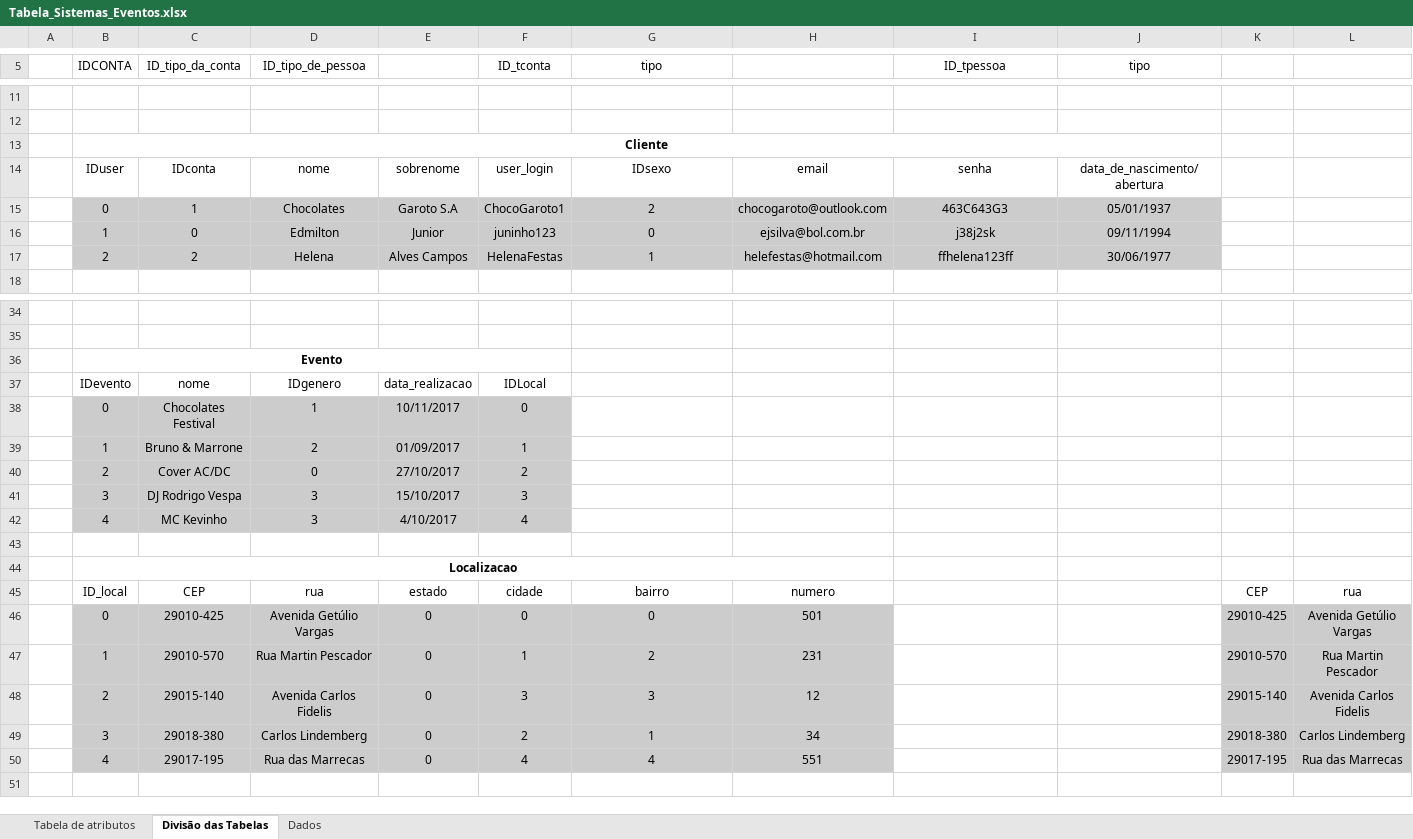
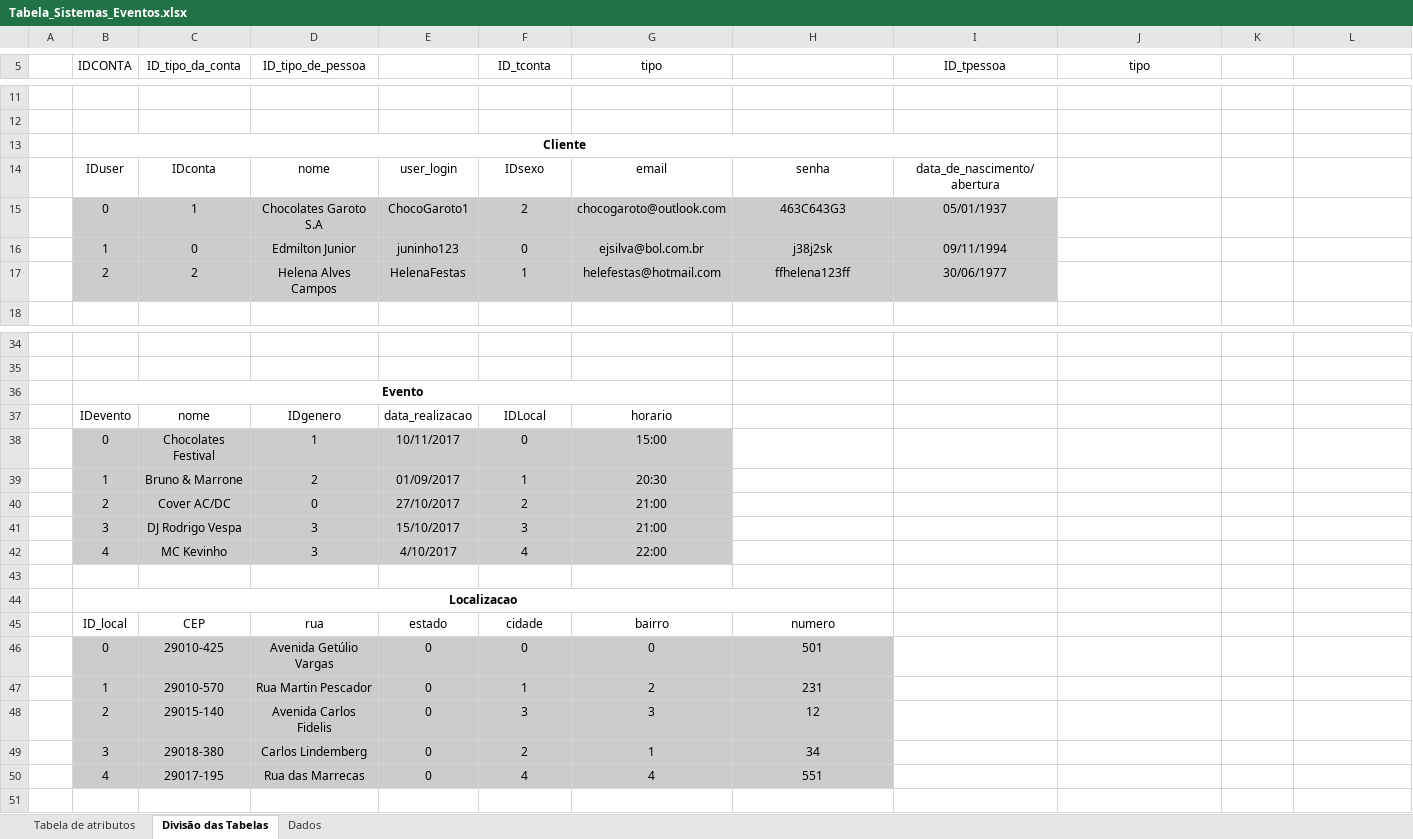
Before and after one commit to SistemasEventos/trab01, an Excel workbook: Tabela_Sistemas_Eventos.xlsx, sheet Divisão das Tabelas, drawn as a sheet; only a part is shown, gaps mark what is left out; values as stored, in another font and other column widths than the file's, no borders; charts and pictures and conditional formats not drawn; removed rows and columns are numbered as before the commit, all else as after; the diff names each change by its address in the sheet, - before the commit and + after, or states it on an @@ line.

Commit message:
Add files via upload

```diff
--- a/Tabela_Sistemas_Eventos.xlsx (sheet Divisão das Tabelas)
+++ b/Tabela_Sistemas_Eventos.xlsx (sheet Divisão das Tabelas)
-B13:J13 merged
+B13:I13 merged
-row 14:  | IDuser | IDconta | nome | sobrenome | user_login | IDsexo | email | senha | data_de_nascimento/abertura
-row 15:  | 0 | 1 | Chocolates | Garoto S.A | ChocoGaroto1 | 2 | chocogaroto@outlook.com | 463C643G3 | 05/01/1937
-row 16:  | 1 | 0 | Edmilton | Junior | juninho123 | 0 | ejsilva@bol.com.br | j38j2sk | 09/11/1994
-row 17:  | 2 | 2 | Helena | Alves Campos | HelenaFestas | 1 | helefestas@hotmail.com | ffhelena123ff | 30/06/1977
+row 14:  | IDuser | IDconta | nome | user_login | IDsexo | email | senha | data_de_nascimento/abertura
+row 15:  | 0 | 1 | Chocolates Garoto S.A | ChocoGaroto1 | 2 | chocogaroto@outlook.com | 463C643G3 | 05/01/1937
+row 16:  | 1 | 0 | Edmilton Junior | juninho123 | 0 | ejsilva@bol.com.br | j38j2sk | 09/11/1994
+row 17:  | 2 | 2 | Helena Alves Campos | HelenaFestas | 1 | helefestas@hotmail.com | ffhelena123ff | 30/06/1977
-B36:F36 merged
+B36:G36 merged
-G37 (tipo): (empty)
+G37 (tipo): horario
-G38 (tipo): (empty)
+G38 (tipo): 15:00
-G38:G42 fill: none
+G38:G42 fill: #CCCCCC
-G39 (tipo): (empty)
+G39 (tipo): 20:30
-G40:G41 (tipo): (empty)
+G40:G41 (tipo): 21:00
-G42 (tipo): (empty)
+G42 (tipo): 22:00
-K45: CEP
+K45: (empty)
-L45: rua
+L45: (empty)
-K46: 29010-425
+K46: (empty)
-K46:L50 fill: #CCCCCC
+K46:L50 fill: none
-L46: Avenida Getúlio Vargas
+L46: (empty)
-K47: 29010-570
+K47: (empty)
-L47: Rua Martin Pescador
+L47: (empty)
-K48: 29015-140
+K48: (empty)
-L48: Avenida Carlos Fidelis
+L48: (empty)
-K49: 29018-380
+K49: (empty)
-L49: Carlos Lindemberg
+L49: (empty)
-K50: 29017-195
+K50: (empty)
-L50: Rua das Marrecas
+L50: (empty)
```
